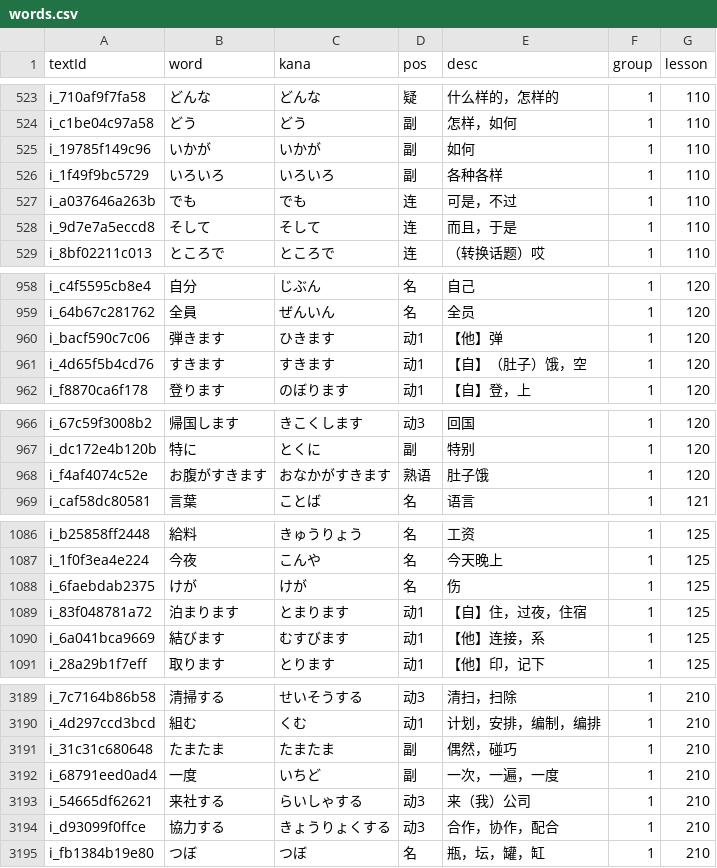
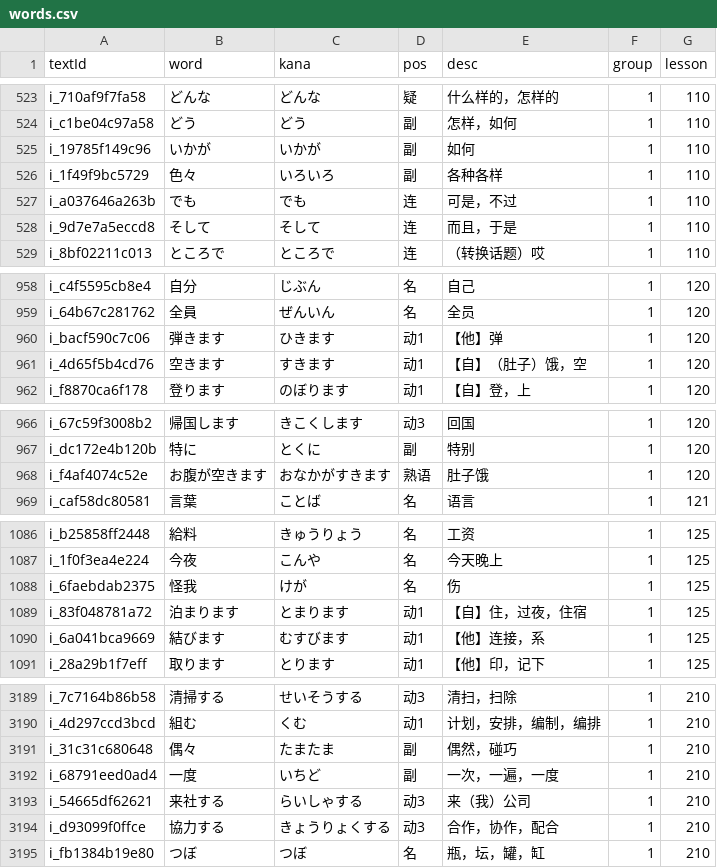
Before and after one commit to cencuansen/simple-pages, a CSV file: japanese/public/jsons/words.csv, drawn as a sheet; only a part is shown, gaps mark what is left out; the diff covers the shown part only.

```diff
--- a/japanese/public/jsons/words.csv
+++ b/japanese/public/jsons/words.csv
@@ -525,3 +525,3 @@ i_c1be04c97a58,どう,どう,副,怎样，如何,1,110
 i_19785f149c96,いかが,いかが,副,如何,1,110
-i_1f49f9bc5729,いろいろ,いろいろ,副,各种各样,1,110
+i_1f49f9bc5729,色々,いろいろ,副,各种各样,1,110
 i_a037646a263b,でも,でも,连,可是，不过,1,110
@@ -960,3 +960,3 @@ i_64b67c281762,全員,ぜんいん,名,全员,1,120
 i_bacf590c7c06,弾きます,ひきます,动1,【他】弹,1,120
-i_4d65f5b4cd76,すきます,すきます,动1,【自】（肚子）饿，空,1,120
+i_4d65f5b4cd76,空きます,すきます,动1,【自】（肚子）饿，空,1,120
 i_f8870ca6f178,登ります,のぼります,动1,【自】登，上,1,120
@@ -967,3 +967,3 @@ i_67c59f3008b2,帰国します,きこくします,动3,回国,1,120
 i_dc172e4b120b,特に,とくに,副,特别,1,120
-i_f4af4074c52e,お腹がすきます,おなかがすきます,熟语,肚子饿,1,120
+i_f4af4074c52e,お腹が空きます,おなかがすきます,熟语,肚子饿,1,120
 i_caf58dc80581,言葉,ことば,名,语言,1,121
@@ -1087,3 +1087,3 @@ i_b25858ff2448,給料,きゅうりょう,名,工资,1,125
 i_1f0f3ea4e224,今夜,こんや,名,今天晚上,1,125
-i_6faebdab2375,けが,けが,名,伤,1,125
+i_6faebdab2375,怪我,けが,名,伤,1,125
 i_83f048781a72,泊まります,とまります,动1,【自】住，过夜，住宿,1,125
@@ -3190,3 +3190,3 @@ i_7c7164b86b58,清掃する,せいそうする,动3,清扫，扫除,1,210
 i_4d297ccd3bcd,組む,くむ,动1,计划，安排，编制，编排,1,210
-i_31c31c680648,たまたま,たまたま,副,偶然，碰巧,1,210
+i_31c31c680648,偶々,たまたま,副,偶然，碰巧,1,210
 i_68791eed0ad4,一度,いちど,副,一次，一遍，一度,1,210
```
Also changed, not shown: 1 edited cell elsewhere in this file, japanese/public/jsons/lesson-contents.csv, japanese/public/jsons/lesson-translations.csv, 11 other files.
